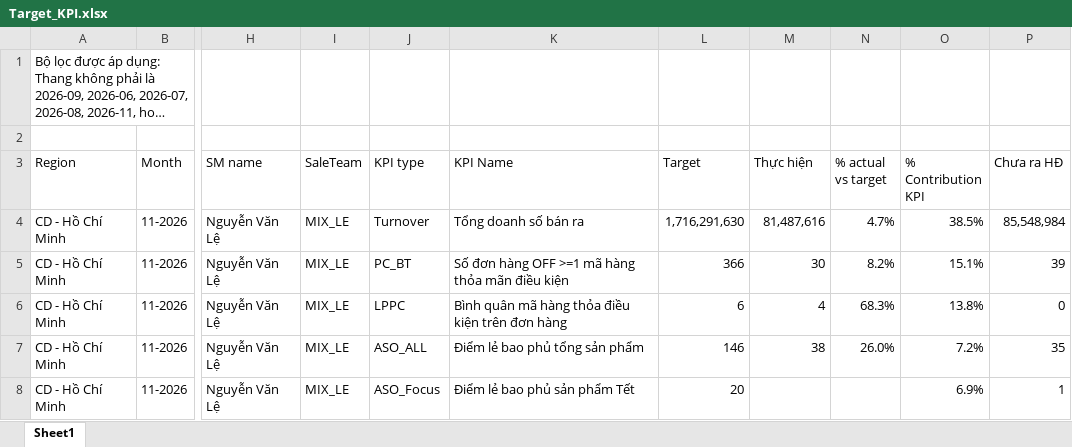
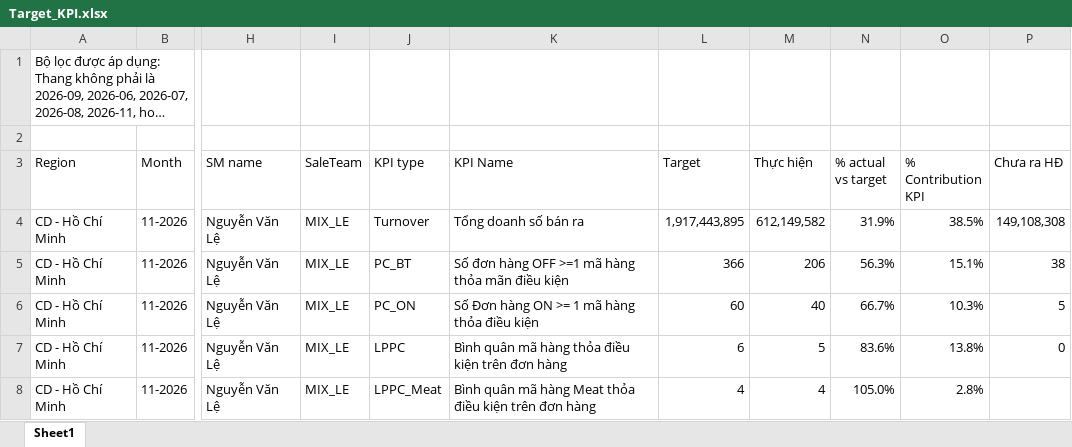
Before and after one commit to khoathinh-web/Dashboard-Thinhkt, an Excel workbook: data/Thang11/Target_KPI.xlsx, sheet Sheet1, drawn as a sheet; only a part is shown, gaps mark what is left out; long unchanged cells end in …; values as stored, in another font and other column widths than the file's, no borders; table styles not drawn; the diff covers the shown part only; the diff names each change by its address in the sheet, - before the commit and + after, or states it on an @@ line.

```diff
--- a/data/Thang11/Target_KPI.xlsx (sheet Sheet1)
+++ b/data/Thang11/Target_KPI.xlsx (sheet Sheet1)
-L4 (Target): 1,716,291,630
+L4 (Target): 1,917,443,895
-M4 (Thực hiện): 81,487,616
+M4 (Thực hiện): 612,149,582
-N4 (% actual vs target): 4.7%
+N4 (% actual vs target): 31.9%
-P4 (Chưa ra HĐ): 85,548,984
+P4 (Chưa ra HĐ): 149,108,308
-M5 (Thực hiện): 30
+M5 (Thực hiện): 206
-N5 (% actual vs target): 8.2%
+N5 (% actual vs target): 56.3%
-P5 (Chưa ra HĐ): 39
+P5 (Chưa ra HĐ): 38
-J6 (KPI type): LPPC
+J6 (KPI type): PC_ON
-K6 (KPI Name): Bình quân mã hàng thỏa điều kiện trên đơn hàng
+K6 (KPI Name): Số Đơn hàng ON >= 1 mã hàng thỏa điều kiện
-L6 (Target): 6
+L6 (Target): 60
-M6 (Thực hiện): 4
+M6 (Thực hiện): 40
-N6 (% actual vs target): 68.3%
+N6 (% actual vs target): 66.7%
-O6 (% Contribution KPI): 13.8%
+O6 (% Contribution KPI): 10.3%
-P6 (Chưa ra HĐ): 0
+P6 (Chưa ra HĐ): 5
-J7 (KPI type): ASO_ALL
+J7 (KPI type): LPPC
-K7 (KPI Name): Điểm lẻ bao phủ tổng sản phẩm
+K7 (KPI Name): Bình quân mã hàng thỏa điều kiện trên đơn hàng
-L7 (Target): 146
+L7 (Target): 6
-M7 (Thực hiện): 38
+M7 (Thực hiện): 5
-N7 (% actual vs target): 26.0%
+N7 (% actual vs target): 83.6%
-O7 (% Contribution KPI): 7.2%
+O7 (% Contribution KPI): 13.8%
-P7 (Chưa ra HĐ): 35
+P7 (Chưa ra HĐ): 0
-J8 (KPI type): ASO_Focus
+J8 (KPI type): LPPC_Meat
-K8 (KPI Name): Điểm lẻ bao phủ sản phẩm Tết
+K8 (KPI Name): Bình quân mã hàng Meat thỏa điều kiện trên đơn hàng
-L8 (Target): 20
+L8 (Target): 4
-M8 (Thực hiện): (empty)
+M8 (Thực hiện): 4
-N8 (% actual vs target): (empty)
+N8 (% actual vs target): 105.0%
-O8 (% Contribution KPI): 6.9%
+O8 (% Contribution KPI): 2.8%
-P8 (Chưa ra HĐ): 1
+P8 (Chưa ra HĐ): (empty)
```
Also changed, not shown: 590 edited cells elsewhere in this sheet, data/Thang11/Data_Brand.xlsx, data/Thang11/TARGETACTUAL BY OUTLET.xlsx, 1 other file.
